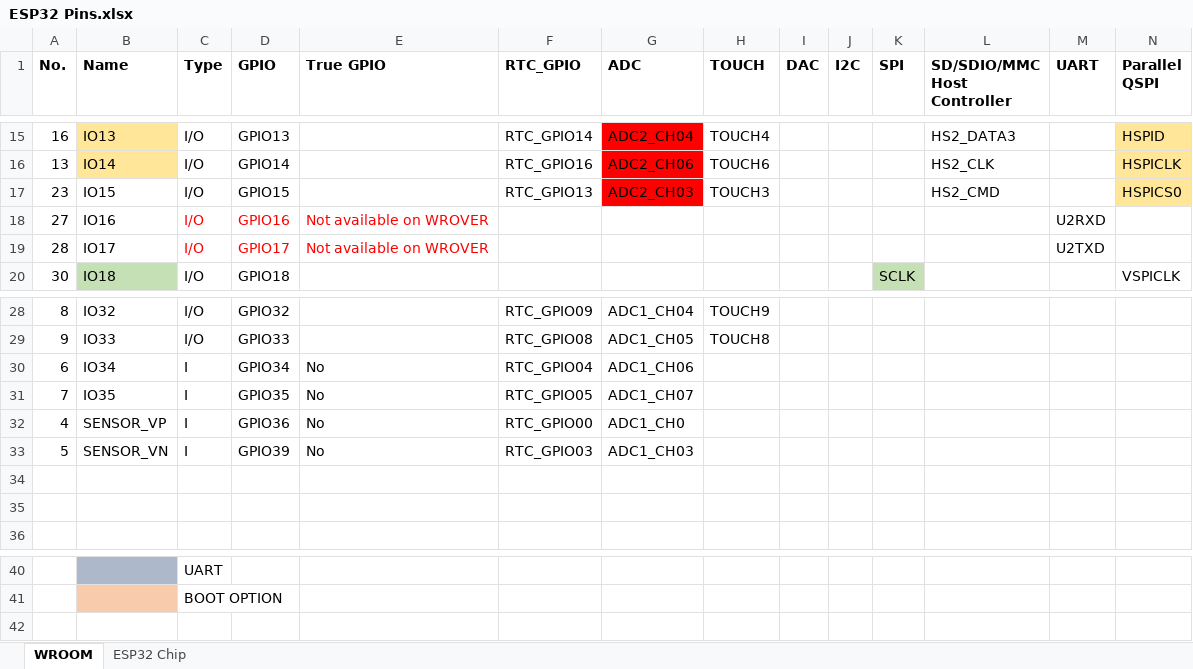
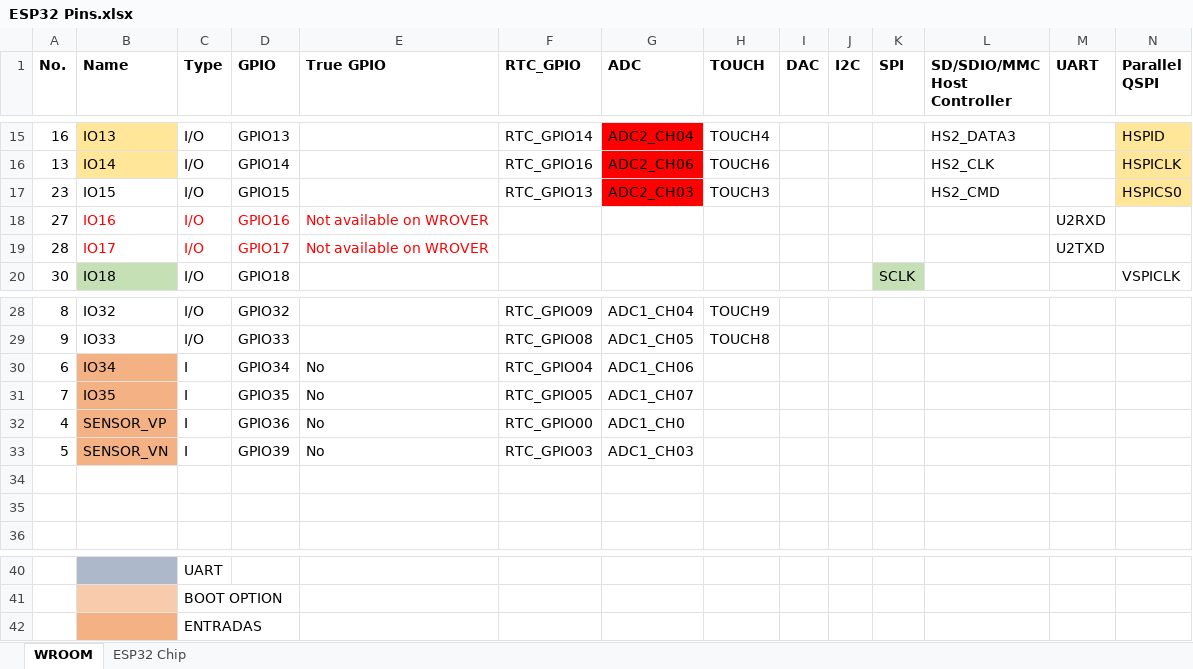
Before and after one commit to ragebits/SE_Datalog, an Excel workbook: Info/ESP32 Pins.xlsx, sheet WROOM, drawn as a sheet; only a part is shown, gaps mark what is left out; values as stored, in another font and other column widths than the file's, no borders; rows hold the shown columns only; the diff names each change by its address in the sheet, - before the commit and + after, or states it on an @@ line.

```diff
--- a/Info/ESP32 Pins.xlsx (sheet WROOM)
+++ b/Info/ESP32 Pins.xlsx (sheet WROOM)
-B18:B19 text colour: black
+B18:B19 text colour: #FF0000
-B30:B33 fill: none
+B30:B33 fill: #F4B183
+row 42:  |  | ENTRADAS
```
Also changed, not shown: sheet ESP32 Chip, 7 other files.
